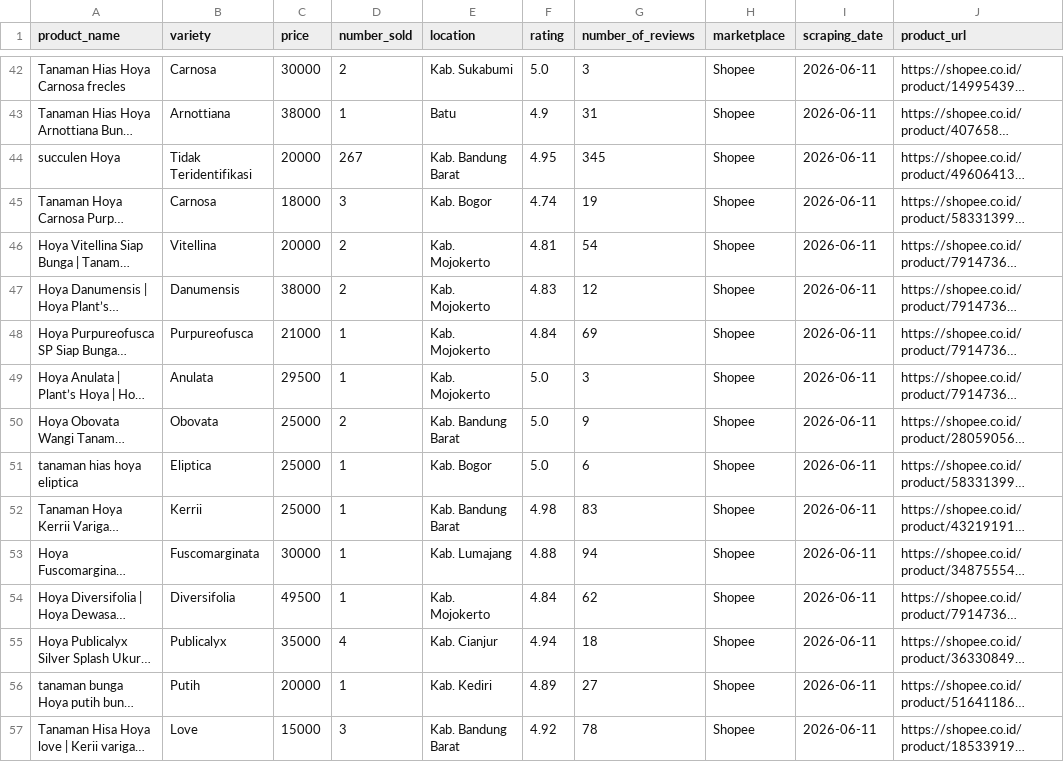
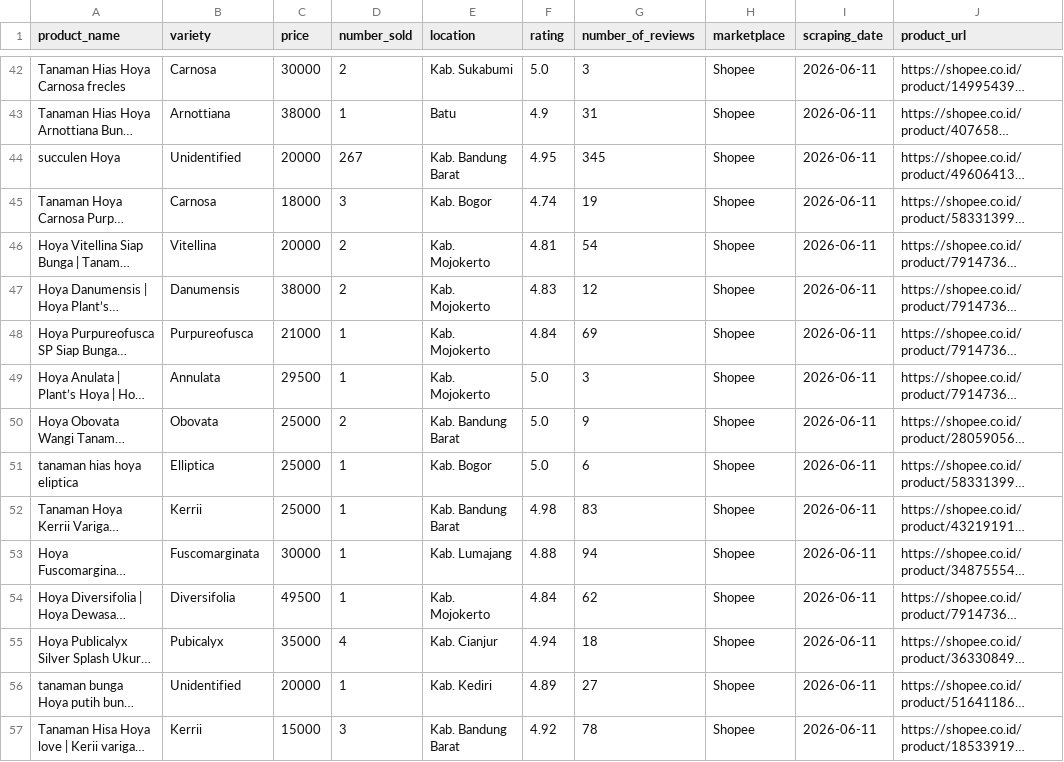
Before and after one commit to firilanjm/hoya_marketplace, a CSV file: data/shopee_hoya_clean.csv, drawn as a sheet; only a part is shown, gaps mark what is left out; long unchanged cells end in …; the diff covers the shown part only; the diff names each change by its address in the sheet, - before the commit and + after, or states it on an @@ line.

Commit message:
Refine variety taxonomy and regenerate marketplace analytics

```diff
--- a/data/shopee_hoya_clean.csv
+++ b/data/shopee_hoya_clean.csv
-B44 (variety): Tidak Teridentifikasi
+B44 (variety): Unidentified
-B49 (variety): Anulata
+B49 (variety): Annulata
-B51 (variety): Eliptica
+B51 (variety): Elliptica
-B55 (variety): Publicalyx
+B55 (variety): Pubicalyx
-B56 (variety): Putih
+B56 (variety): Unidentified
-B57 (variety): Love
+B57 (variety): Kerrii
```
Also changed, not shown: 175 edited cells elsewhere in this file, 3 other files.
